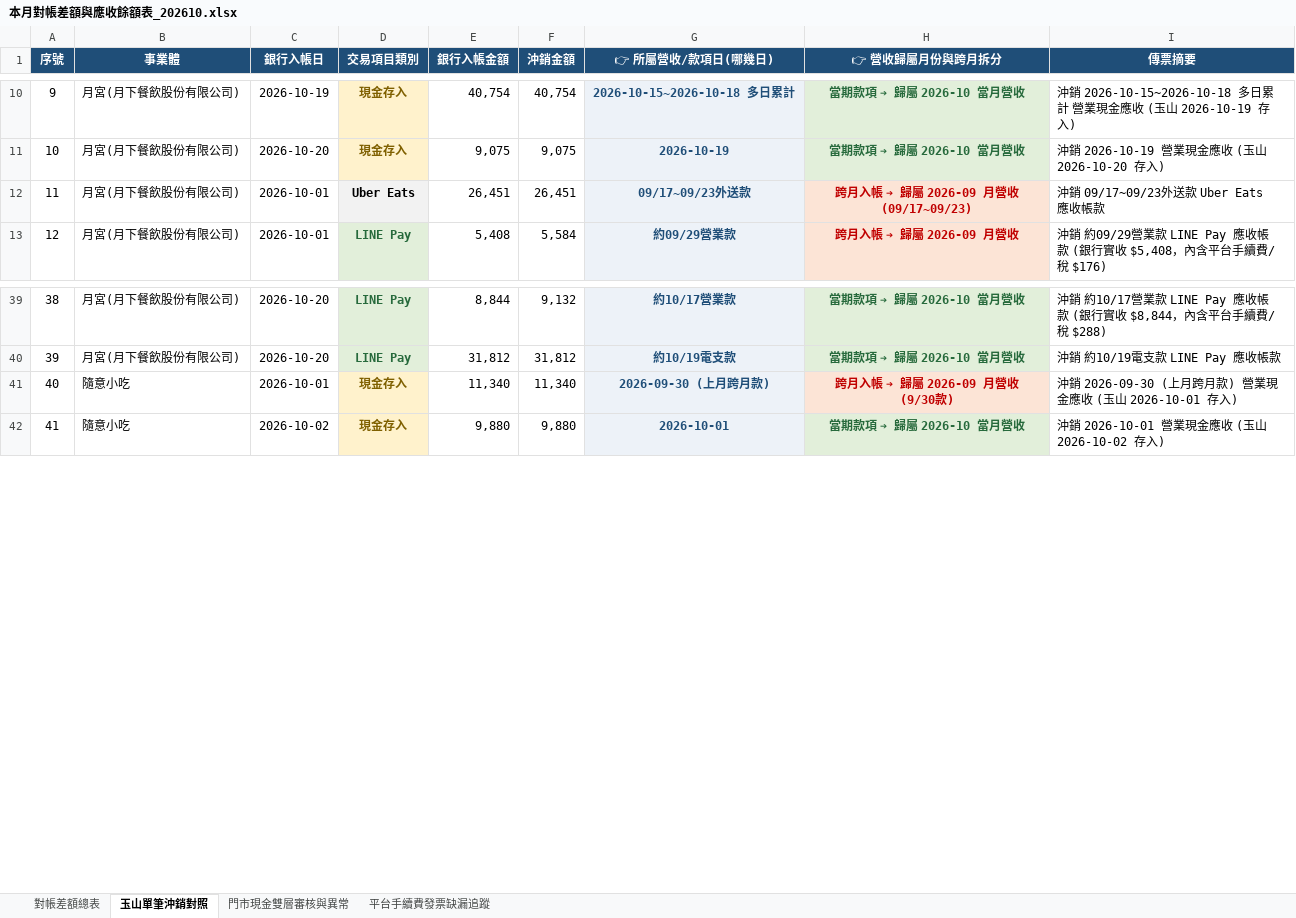
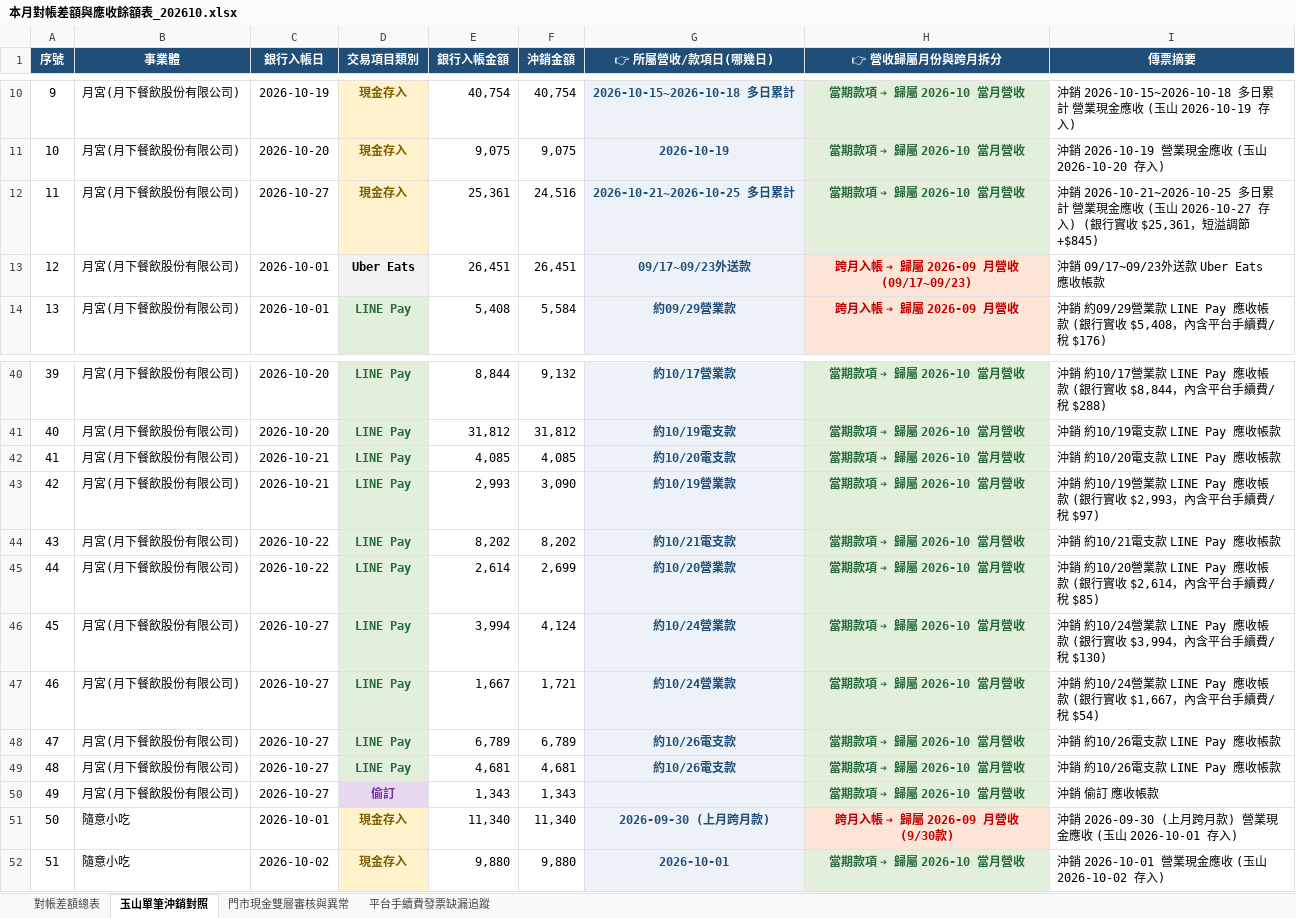
Before and after one commit to fat870920pon-coder/-, an Excel workbook: docs/output/本月對帳差額與應收餘額表_202610.xlsx, sheet 玉山單筆沖銷對照, drawn as a sheet; only a part is shown, gaps mark what is left out; values as stored, in another font and other column widths than the file's, no borders; addresses are those after the commit; the diff names each change by its address in the sheet, - before the commit and + after, or states it on an @@ line.

```diff
--- a/docs/output/本月對帳差額與應收餘額表_202610.xlsx (sheet 玉山單筆沖銷對照)
+++ b/docs/output/本月對帳差額與應收餘額表_202610.xlsx (sheet 玉山單筆沖銷對照)
+row 12: 11 | 月宮(月下餐飲股份有限公司) | 2026-10-27 | 現金存入 | 25,361 | 24,516 | 2026-10-21~2026-10-25 多日累計 | 當期款項 ➔ 歸屬 2026-10 當月營收 | 沖銷 2026-10-21~2026-10-25 多日累計 營業現金應收 (玉山 2026-10-27 存入) (銀行實收 $25,361，短溢調節 +$845)
@@ column A (序號) renumbered from row 13 down @@
+row 42: 41 | 月宮(月下餐飲股份有限公司) | 2026-10-21 | LINE Pay | 4,085 | 4,085 | 約10/20電支款 | 當期款項 ➔ 歸屬 2026-10 當月營收 | 沖銷 約10/20電支款 LINE Pay 應收帳款
+row 43: 42 | 月宮(月下餐飲股份有限公司) | 2026-10-21 | LINE Pay | 2,993 | 3,090 | 約10/19營業款 | 當期款項 ➔ 歸屬 2026-10 當月營收 | 沖銷 約10/19營業款 LINE Pay 應收帳款 (銀行實收 $2,993，內含平台手續費/稅 $97)
+row 44: 43 | 月宮(月下餐飲股份有限公司) | 2026-10-22 | LINE Pay | 8,202 | 8,202 | 約10/21電支款 | 當期款項 ➔ 歸屬 2026-10 當月營收 | 沖銷 約10/21電支款 LINE Pay 應收帳款
+row 45: 44 | 月宮(月下餐飲股份有限公司) | 2026-10-22 | LINE Pay | 2,614 | 2,699 | 約10/20營業款 | 當期款項 ➔ 歸屬 2026-10 當月營收 | 沖銷 約10/20營業款 LINE Pay 應收帳款 (銀行實收 $2,614，內含平台手續費/稅 $85)
+row 46: 45 | 月宮(月下餐飲股份有限公司) | 2026-10-27 | LINE Pay | 3,994 | 4,124 | 約10/24營業款 | 當期款項 ➔ 歸屬 2026-10 當月營收 | 沖銷 約10/24營業款 LINE Pay 應收帳款 (銀行實收 $3,994，內含平台手續費/稅 $130)
+row 47: 46 | 月宮(月下餐飲股份有限公司) | 2026-10-27 | LINE Pay | 1,667 | 1,721 | 約10/24營業款 | 當期款項 ➔ 歸屬 2026-10 當月營收 | 沖銷 約10/24營業款 LINE Pay 應收帳款 (銀行實收 $1,667，內含平台手續費/稅 $54)
+row 48: 47 | 月宮(月下餐飲股份有限公司) | 2026-10-27 | LINE Pay | 6,789 | 6,789 | 約10/26電支款 | 當期款項 ➔ 歸屬 2026-10 當月營收 | 沖銷 約10/26電支款 LINE Pay 應收帳款
+row 49: 48 | 月宮(月下餐飲股份有限公司) | 2026-10-27 | LINE Pay | 4,681 | 4,681 | 約10/26電支款 | 當期款項 ➔ 歸屬 2026-10 當月營收 | 沖銷 約10/26電支款 LINE Pay 應收帳款
+row 50: 49 | 月宮(月下餐飲股份有限公司) | 2026-10-27 | 偷訂 | 1,343 | 1,343 |  | 當期款項 ➔ 歸屬 2026-10 當月營收 | 沖銷 偷訂 應收帳款
```
Also changed, not shown: sheet 門市現金雙層審核與異常, sheet 對帳差額總表, docs/output/文中傳票維護匯入_全部合併_玉山銀行沖銷_202610.xlsx, output/文中傳票維護匯入_全部合併_玉山銀行沖銷_202610.xlsx, 9 other files.
